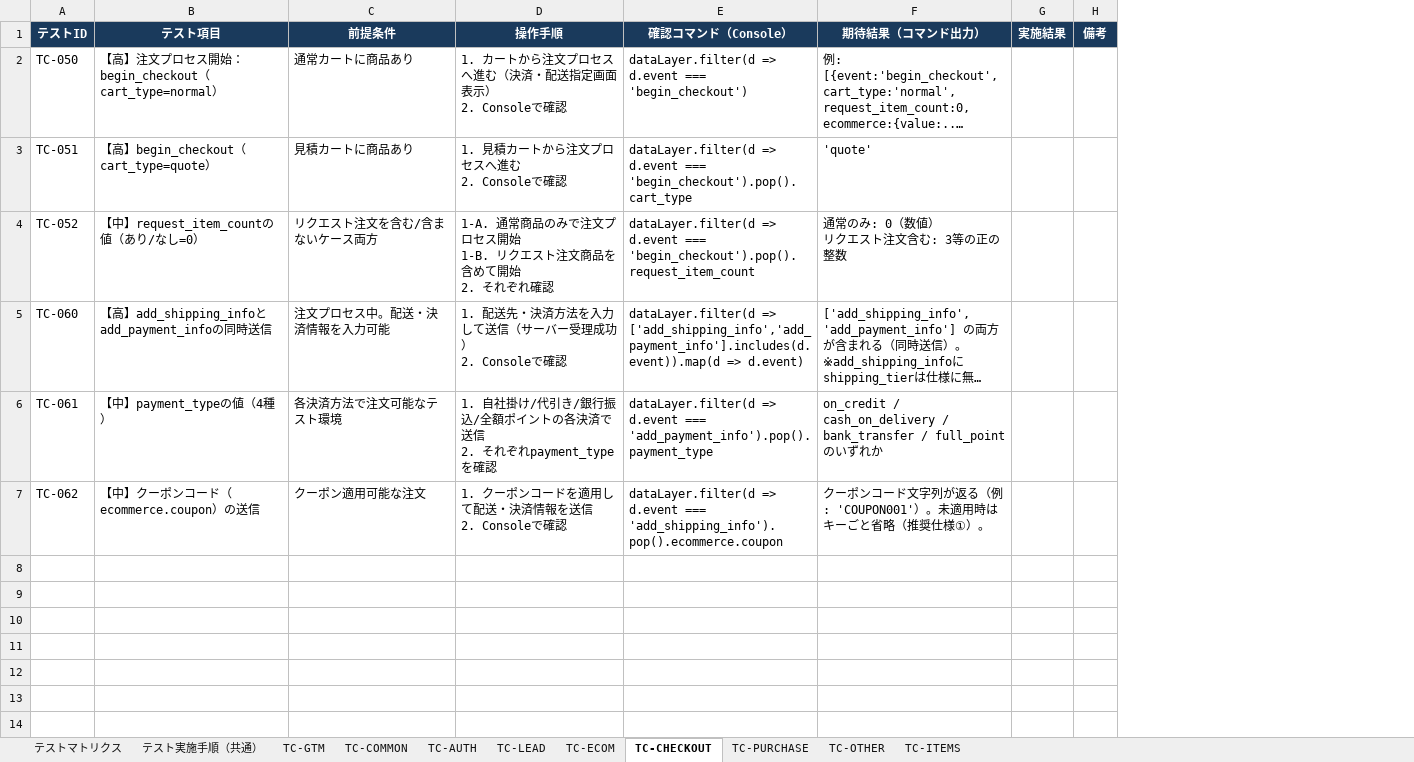
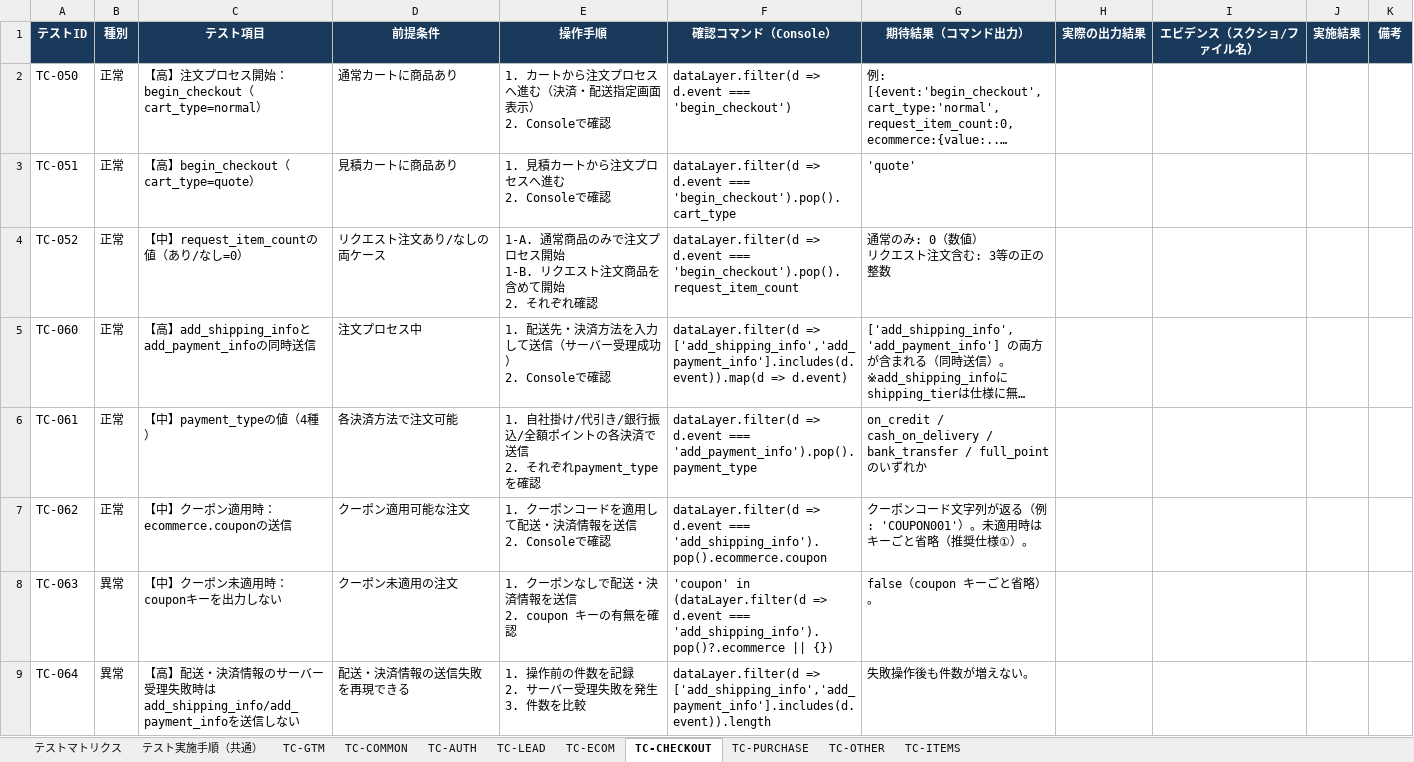
Before and after one commit to kozonoflight/git_tutorial, an Excel workbook: Primo_dataLayer_テスト仕様書.xlsx, sheet TC-CHECKOUT, drawn as a sheet; long unchanged cells end in …; values as stored, in another font and other column widths than the file's, no borders; addresses are those after the commit; ↵ is a line break in a cell; the diff names each change by its address in the sheet, - before the commit and + after, or states it on an @@ line.

```diff
--- a/Primo_dataLayer_テスト仕様書.xlsx (sheet TC-CHECKOUT)
+++ b/Primo_dataLayer_テスト仕様書.xlsx (sheet TC-CHECKOUT)
+column B (種別), rows 2-7: all 正常
+column H (実際の出力結果), empty
+column I (エビデンス（スクショ/ファイル名）), empty
-D4 (前提条件): リクエスト注文を含む/含まないケース両方
+D4 (前提条件): リクエスト注文あり/なしの両ケース
-D5 (前提条件): 注文プロセス中。配送・決済情報を入力可能
+D5 (前提条件): 注文プロセス中
-D6 (前提条件): 各決済方法で注文可能なテスト環境
+D6 (前提条件): 各決済方法で注文可能
-C7 (テスト項目): 【中】クーポンコード（ecommerce.coupon）の送信
+C7 (テスト項目): 【中】クーポン適用時：ecommerce.couponの送信
+row 8: TC-063 | 異常 | 【中】クーポン未適用時：couponキーを出力しない | クーポン未適用の注文 | 1. クーポンなしで配送・決済情報を送信 ↵ 2. coupon キーの有無を確認 | 'coupon' in (dataLayer.filter(d => d.event === 'add_shipping_info').pop()?.ecommerce || {}) | false（coupon キーごと省略）。
+row 9: TC-064 | 異常 | 【高】配送・決済情報のサーバー受理失敗時はadd_shipping_info/add_payment_infoを送信しない | 配送・決済情報の送信失敗を再現できる | 1. 操作前の件数を記録 ↵ 2. サーバー受理失敗を発生 ↵ 3. 件数を比較 | dataLayer.filter(d => ['add_shipping_info','add_payment_info'].includes(d.event)).length | 失敗操作後も件数が増えない。
```
Also changed, not shown: sheet テストマトリクス, sheet TC-AUTH, sheet テスト実施手順（共通）, sheet TC-LEAD, sheet TC-PURCHASE, sheet TC-GTM, 4 more sheets, 1 other file.
